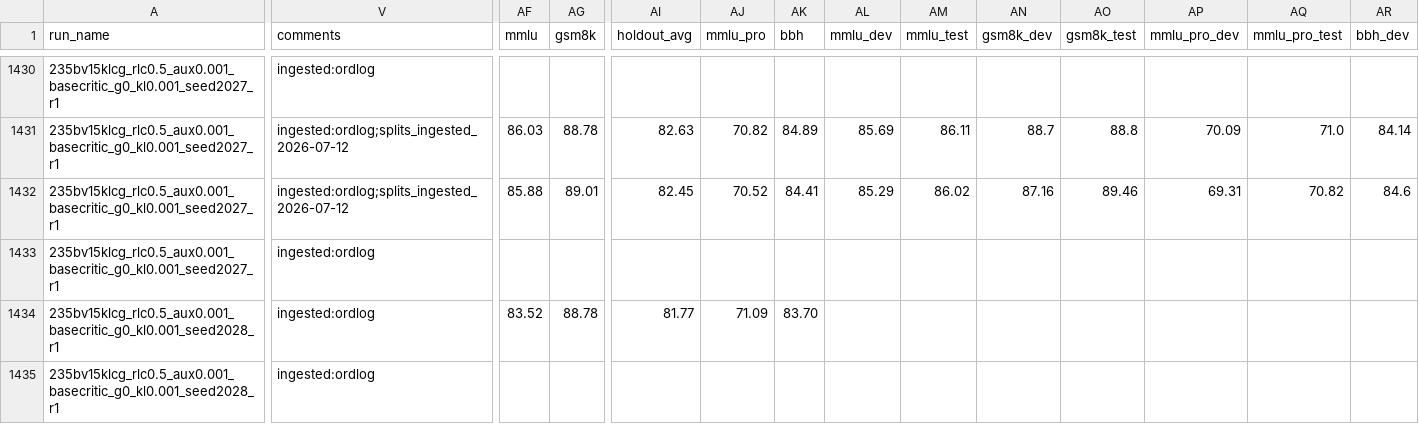
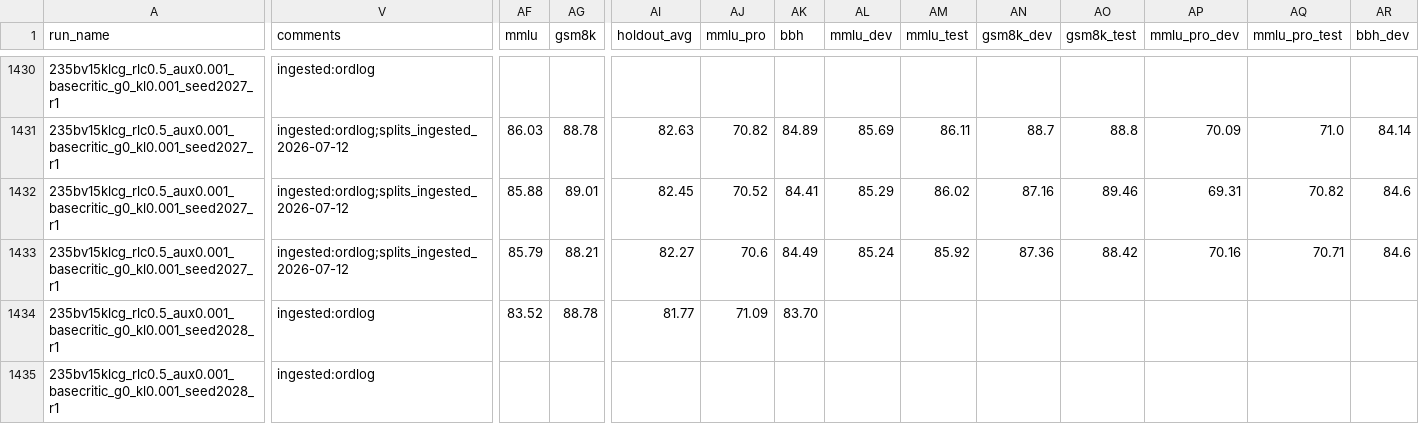
Before and after one commit to jondebug/Pai-Megatron-Patch, a CSV file: examples/qwen3/benchmarks/benchmark_results.csv, drawn as a sheet; only a part is shown, gaps mark what is left out; the diff covers the shown part only; the diff names each change by its address in the sheet, - before the commit and + after, or states it on an @@ line.

Commit message:
auto: splits+cp ingest 2026-07-13T15:17:22Z

```diff
--- a/examples/qwen3/benchmarks/benchmark_results.csv
+++ b/examples/qwen3/benchmarks/benchmark_results.csv
-V1433 (comments): ingested:ordlog
+V1433 (comments): ingested:ordlog;splits_ingested_2026-07-12
-AF1433 (mmlu): (empty)
+AF1433 (mmlu): 85.79
-AG1433 (gsm8k): (empty)
+AG1433 (gsm8k): 88.21
-AI1433 (holdout_avg): (empty)
+AI1433 (holdout_avg): 82.27
-AJ1433 (mmlu_pro): (empty)
+AJ1433 (mmlu_pro): 70.6
-AK1433 (bbh): (empty)
+AK1433 (bbh): 84.49
-AL1433 (mmlu_dev): (empty)
+AL1433 (mmlu_dev): 85.24
-AM1433 (mmlu_test): (empty)
+AM1433 (mmlu_test): 85.92
-AN1433 (gsm8k_dev): (empty)
+AN1433 (gsm8k_dev): 87.36
-AO1433 (gsm8k_test): (empty)
+AO1433 (gsm8k_test): 88.42
-AP1433 (mmlu_pro_dev): (empty)
+AP1433 (mmlu_pro_dev): 70.16
-AQ1433 (mmlu_pro_test): (empty)
+AQ1433 (mmlu_pro_test): 70.71
-AR1433 (bbh_dev): (empty)
+AR1433 (bbh_dev): 84.6
```
Also changed, not shown: 3 edited cells elsewhere in this file.
